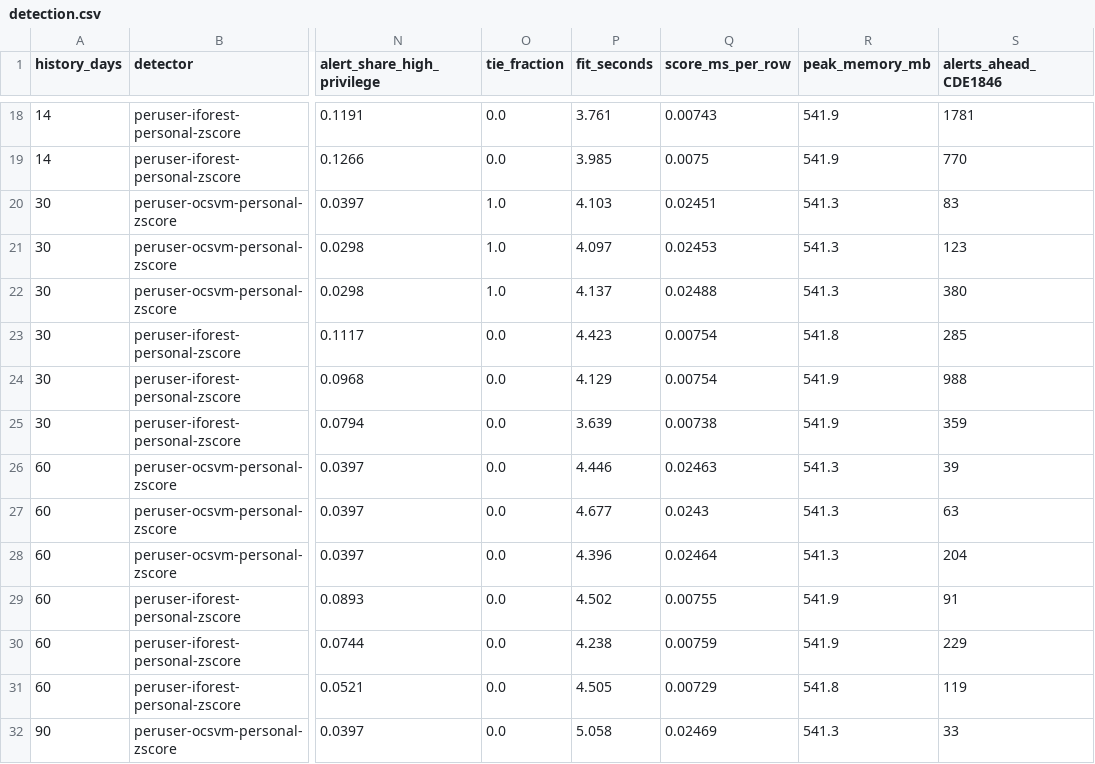
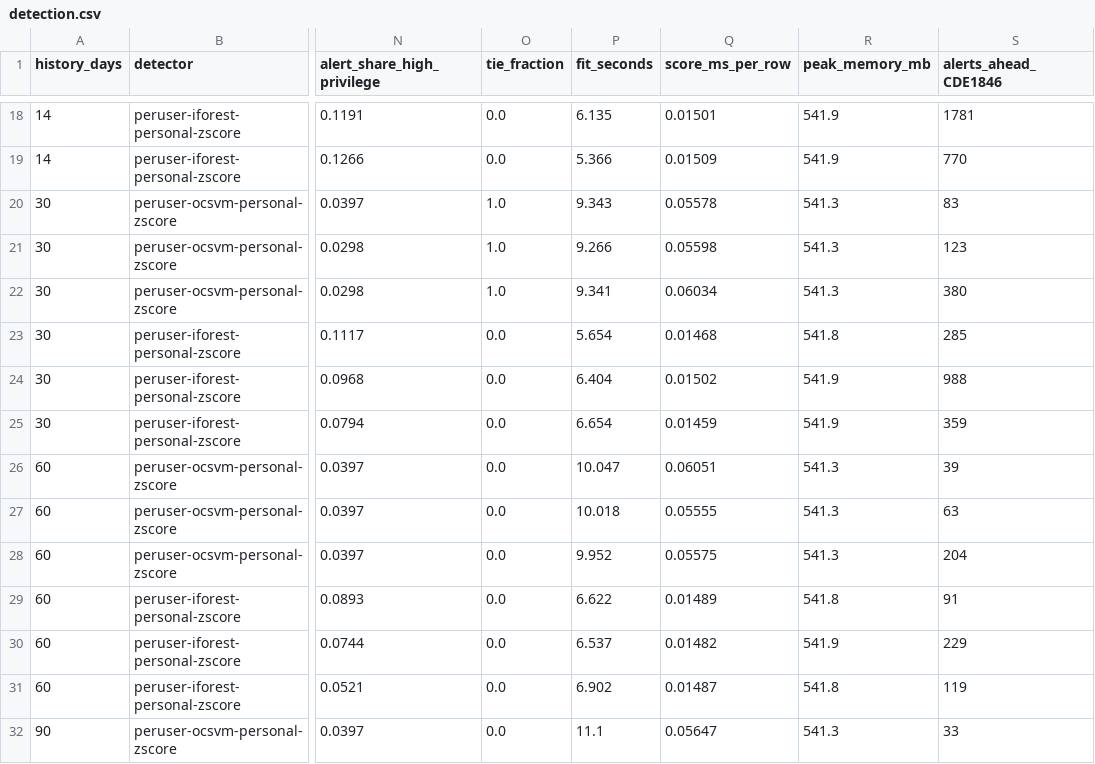
Before and after one commit to TebogoYungMercykay/insider_threat_cos700, a CSV file: results/studies/history/detection.csv, drawn as a sheet; only a part is shown, gaps mark what is left out; the diff covers the shown part only; the diff names each change by its address in the sheet, - before the commit and + after, or states it on an @@ line.

```diff
--- a/results/studies/history/detection.csv
+++ b/results/studies/history/detection.csv
-P18 (fit_seconds): 3.761
+P18 (fit_seconds): 6.135
-Q18 (score_ms_per_row): 0.00743
+Q18 (score_ms_per_row): 0.01501
-P19 (fit_seconds): 3.985
+P19 (fit_seconds): 5.366
-Q19 (score_ms_per_row): 0.0075
+Q19 (score_ms_per_row): 0.01509
-P20 (fit_seconds): 4.103
+P20 (fit_seconds): 9.343
-Q20 (score_ms_per_row): 0.02451
+Q20 (score_ms_per_row): 0.05578
-P21 (fit_seconds): 4.097
+P21 (fit_seconds): 9.266
-Q21 (score_ms_per_row): 0.02453
+Q21 (score_ms_per_row): 0.05598
-P22 (fit_seconds): 4.137
+P22 (fit_seconds): 9.341
-Q22 (score_ms_per_row): 0.02488
+Q22 (score_ms_per_row): 0.06034
-P23 (fit_seconds): 4.423
+P23 (fit_seconds): 5.654
-Q23 (score_ms_per_row): 0.00754
+Q23 (score_ms_per_row): 0.01468
-P24 (fit_seconds): 4.129
+P24 (fit_seconds): 6.404
-Q24 (score_ms_per_row): 0.00754
+Q24 (score_ms_per_row): 0.01502
-P25 (fit_seconds): 3.639
+P25 (fit_seconds): 6.654
-Q25 (score_ms_per_row): 0.00738
+Q25 (score_ms_per_row): 0.01459
-P26 (fit_seconds): 4.446
+P26 (fit_seconds): 10.047
-Q26 (score_ms_per_row): 0.02463
+Q26 (score_ms_per_row): 0.06051
-P27 (fit_seconds): 4.677
+P27 (fit_seconds): 10.018
-Q27 (score_ms_per_row): 0.0243
+Q27 (score_ms_per_row): 0.05555
-P28 (fit_seconds): 4.396
+P28 (fit_seconds): 9.952
-Q28 (score_ms_per_row): 0.02464
+Q28 (score_ms_per_row): 0.05575
-P29 (fit_seconds): 4.502
+P29 (fit_seconds): 6.622
-Q29 (score_ms_per_row): 0.00755
+Q29 (score_ms_per_row): 0.01489
-R29 (peak_memory_mb): 541.9
+R29 (peak_memory_mb): 541.8
-P30 (fit_seconds): 4.238
+P30 (fit_seconds): 6.537
-Q30 (score_ms_per_row): 0.00759
+Q30 (score_ms_per_row): 0.01482
-P31 (fit_seconds): 4.505
+P31 (fit_seconds): 6.902
-Q31 (score_ms_per_row): 0.00729
+Q31 (score_ms_per_row): 0.01487
-P32 (fit_seconds): 5.058
+P32 (fit_seconds): 11.1
-Q32 (score_ms_per_row): 0.02469
+Q32 (score_ms_per_row): 0.05647
```
Also changed, not shown: 79 edited cells elsewhere in this file, results/core/comparison.csv, results/studies/history/reference.csv, 23 other files.
